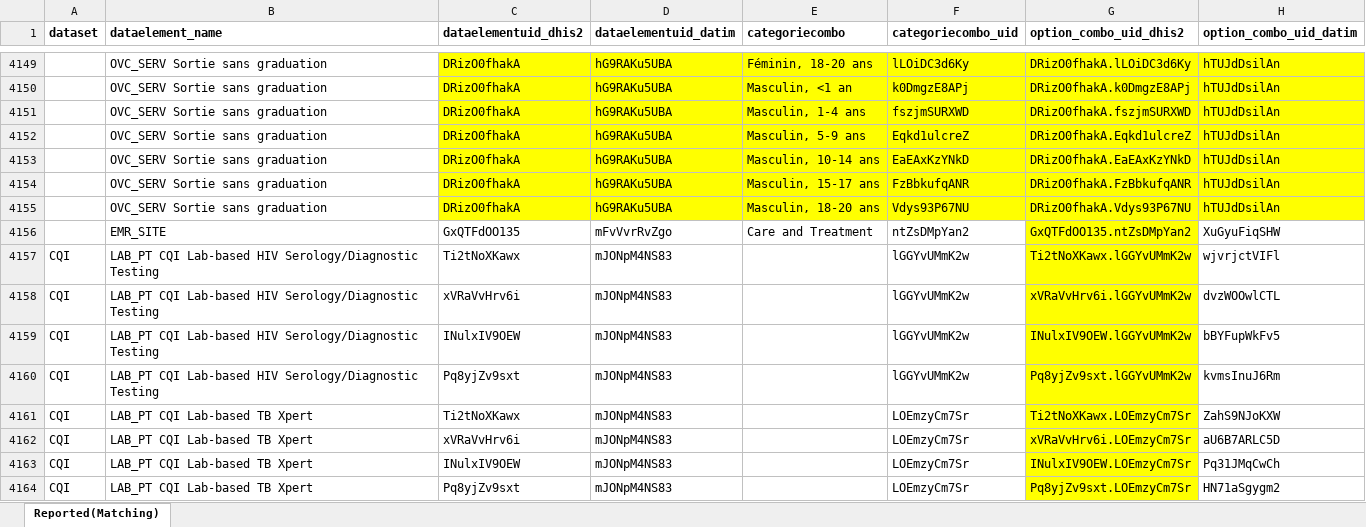
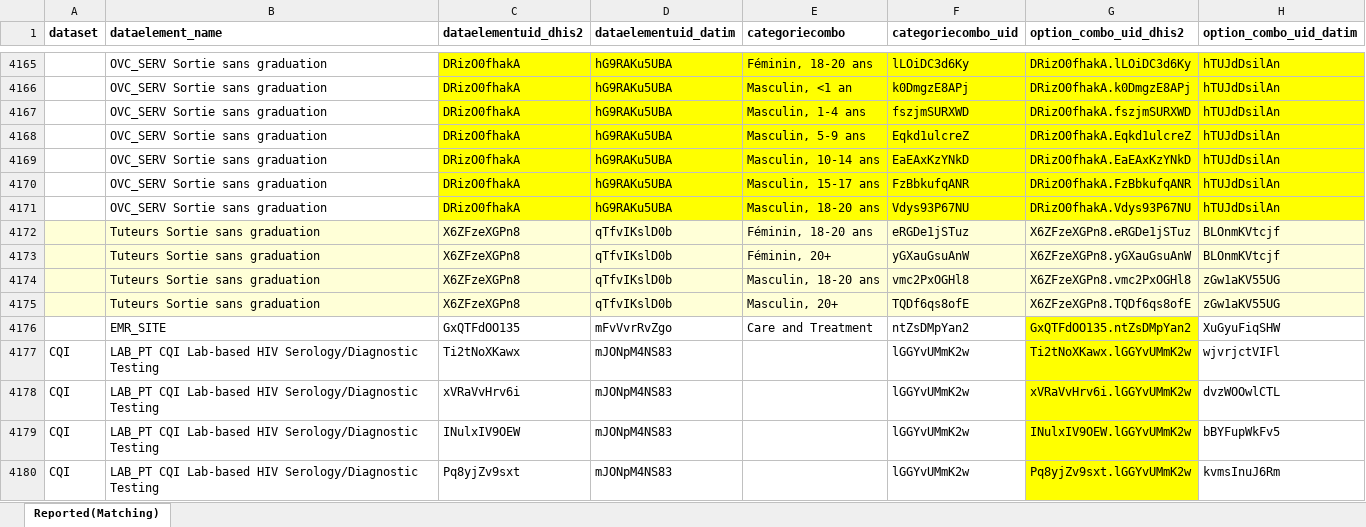
Before and after one commit to pierrekasongo/ihap-generator, an Excel workbook: de_cc.xlsx, sheet Reported(Matching), drawn as a sheet; only a part is shown, gaps mark what is left out; the shorter side is filled out with more unchanged rows; values as stored, in another font and other column widths than the file's, no borders; charts and pictures and conditional formats not drawn; the diff covers the shown part only; the diff names each change by its address in the sheet, - before the commit and + after, or states it on an @@ line.

```diff
--- a/de_cc.xlsx (sheet Reported(Matching))
+++ b/de_cc.xlsx (sheet Reported(Matching))
+row 4172:  | Tuteurs Sortie sans graduation | X6ZFzeXGPn8 | qTfvIKslD0b | Féminin, 18-20 ans | eRGDe1jSTuz | X6ZFzeXGPn8.eRGDe1jSTuz | BLOnmKVtcjf
+row 4173:  | Tuteurs Sortie sans graduation | X6ZFzeXGPn8 | qTfvIKslD0b | Féminin, 20+ | yGXauGsuAnW | X6ZFzeXGPn8.yGXauGsuAnW | BLOnmKVtcjf
+row 4174:  | Tuteurs Sortie sans graduation | X6ZFzeXGPn8 | qTfvIKslD0b | Masculin, 18-20 ans | vmc2PxOGHl8 | X6ZFzeXGPn8.vmc2PxOGHl8 | zGw1aKV55UG
+row 4175:  | Tuteurs Sortie sans graduation | X6ZFzeXGPn8 | qTfvIKslD0b | Masculin, 20+ | TQDf6qs8ofE | X6ZFzeXGPn8.TQDf6qs8ofE | zGw1aKV55UG
```
Also changed, not shown: 16 added rows elsewhere in this sheet, formulas that keep their value.
